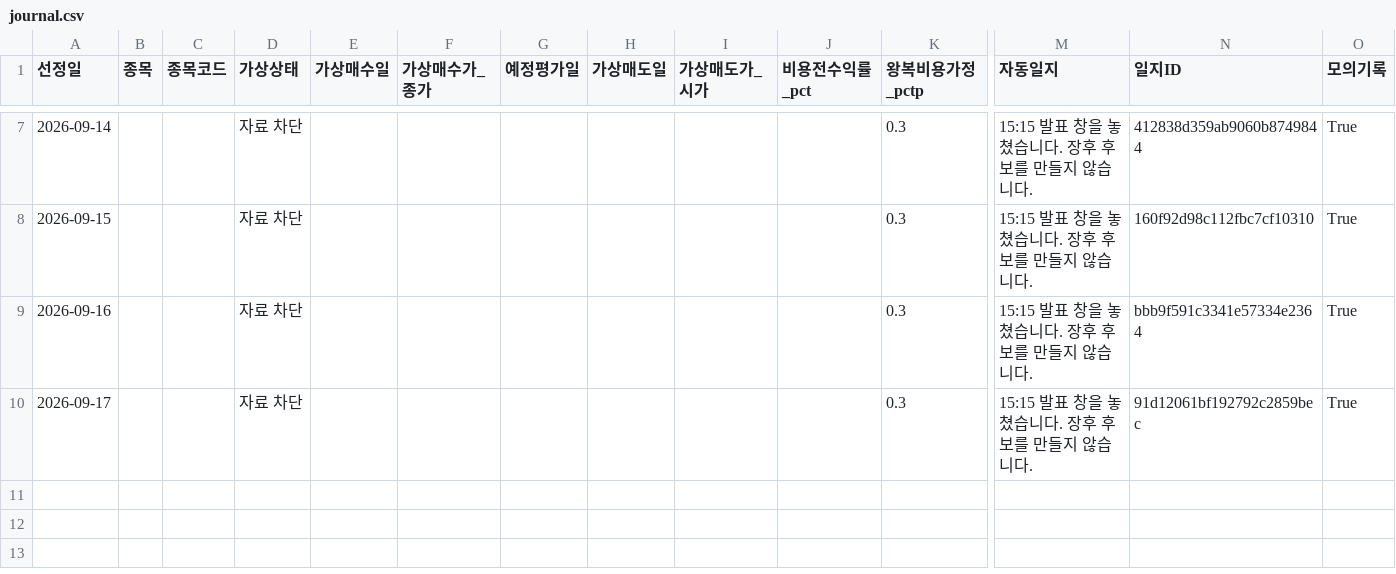
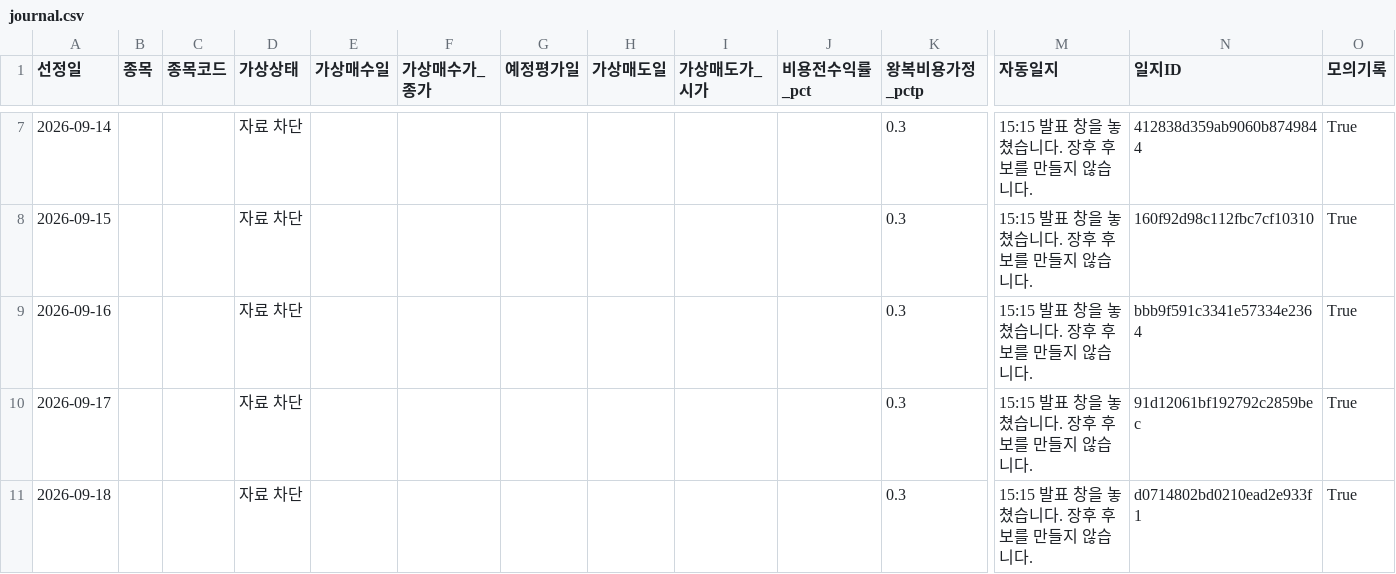
Before and after one commit to SEUNGJU-PARK-KR/canva-agent, a CSV file: manual-1515/journal.csv, drawn as a sheet; only a part is shown, gaps mark what is left out; rows hold the shown columns only; the diff names each change by its address in the sheet, - before the commit and + after, or states it on an @@ line.

```diff
--- a/manual-1515/journal.csv
+++ b/manual-1515/journal.csv
+row 11: 2026-09-18 |  |  | 자료 차단 |  |  |  |  |  |  | 0.3 | 15:15 발표 창을 놓쳤습니다. 장후 후보를 만들지 않습니다. | d0714802bd0210ead2e933f1 | True
```
Also changed, not shown: manual-1515/history.csv, 3 other files.
